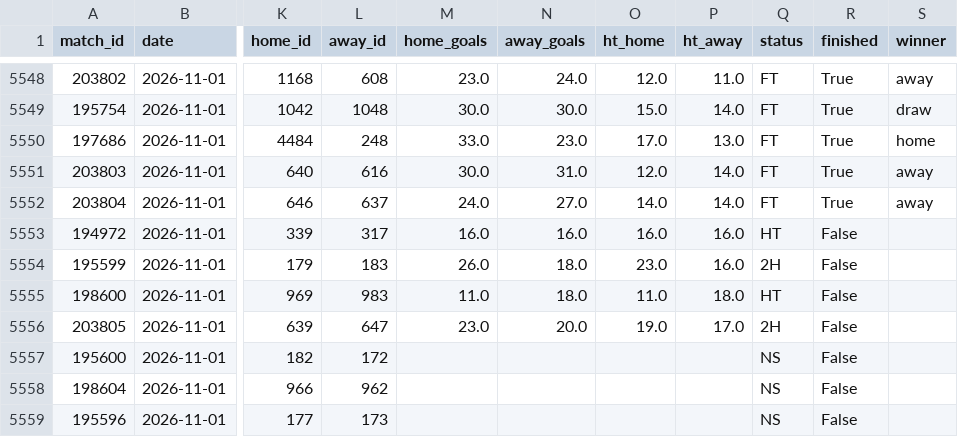
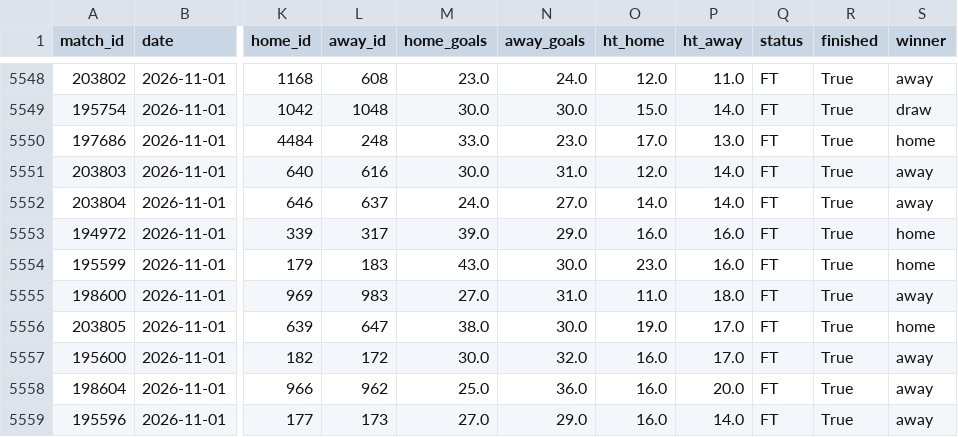
Before and after one commit to jaysantmyer-spec/vegcatbat, a CSV file: data/matches.csv, drawn as a sheet; only a part is shown, gaps mark what is left out; the diff names each change by its address in the sheet, - before the commit and + after, or states it on an @@ line.

```diff
--- a/data/matches.csv
+++ b/data/matches.csv
-M5553 (home_goals): 16.0
+M5553 (home_goals): 39.0
-N5553 (away_goals): 16.0
+N5553 (away_goals): 29.0
-Q5553 (status): HT
+Q5553 (status): FT
-R5553:R5559 (finished): False
+R5553:R5559 (finished): True
-S5553:S5554 (winner): (empty)
+S5553:S5554 (winner): home
-M5554 (home_goals): 26.0
+M5554 (home_goals): 43.0
-N5554 (away_goals): 18.0
+N5554 (away_goals): 30.0
-Q5554 (status): 2H
+Q5554 (status): FT
-M5555 (home_goals): 11.0
+M5555 (home_goals): 27.0
-N5555 (away_goals): 18.0
+N5555 (away_goals): 31.0
-Q5555 (status): HT
+Q5555 (status): FT
-S5555 (winner): (empty)
+S5555 (winner): away
-M5556 (home_goals): 23.0
+M5556 (home_goals): 38.0
-N5556 (away_goals): 20.0
+N5556 (away_goals): 30.0
-Q5556 (status): 2H
+Q5556 (status): FT
-S5556 (winner): (empty)
+S5556 (winner): home
-M5557 (home_goals): (empty)
+M5557 (home_goals): 30.0
-N5557 (away_goals): (empty)
+N5557 (away_goals): 32.0
-O5557:O5559 (ht_home): (empty)
+O5557:O5559 (ht_home): 16.0
-P5557 (ht_away): (empty)
+P5557 (ht_away): 17.0
-Q5557:Q5559 (status): NS
+Q5557:Q5559 (status): FT
-S5557:S5559 (winner): (empty)
+S5557:S5559 (winner): away
-M5558 (home_goals): (empty)
+M5558 (home_goals): 25.0
-N5558 (away_goals): (empty)
+N5558 (away_goals): 36.0
-P5558 (ht_away): (empty)
+P5558 (ht_away): 20.0
-M5559 (home_goals): (empty)
+M5559 (home_goals): 27.0
-N5559 (away_goals): (empty)
+N5559 (away_goals): 29.0
-P5559 (ht_away): (empty)
+P5559 (ht_away): 14.0
```
Also changed, not shown: data/ledger.csv, data/teams.csv, 5 other files.
